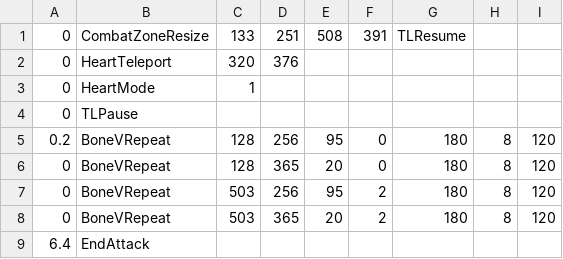
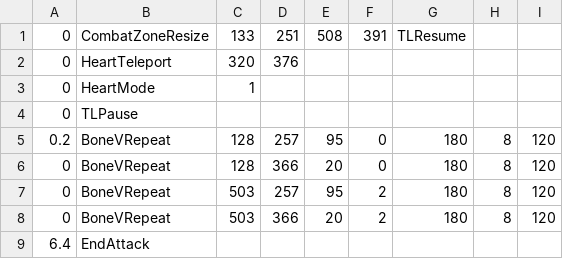
Before and after one commit to bootheidiot/Bad-Time-Simulator-, a CSV file: sans_bonegap1.csv, drawn as a sheet.

Commit message:
Improved jump behavior. Added labels to custom attacks. Made sans_bonegap2 attack more accurate. Made sans_bonegap2 variant in multi-attacks more accurate. Other minor accuracy fixes.

```diff
--- a/sans_bonegap1.csv
+++ b/sans_bonegap1.csv
@@ -4,6 +4,6 @@
 0,TLPause,,,,,,,
-0.2,BoneVRepeat,128,256,95,0,180,8,120
-0,BoneVRepeat,128,365,20,0,180,8,120
-0,BoneVRepeat,503,256,95,2,180,8,120
-0,BoneVRepeat,503,365,20,2,180,8,120
+0.2,BoneVRepeat,128,257,95,0,180,8,120
+0,BoneVRepeat,128,366,20,0,180,8,120
+0,BoneVRepeat,503,257,95,2,180,8,120
+0,BoneVRepeat,503,366,20,2,180,8,120
 6.4,EndAttack,,,,,,,
```
Also changed, not shown: sans_bonegap1fast.csv, 10 other files.
